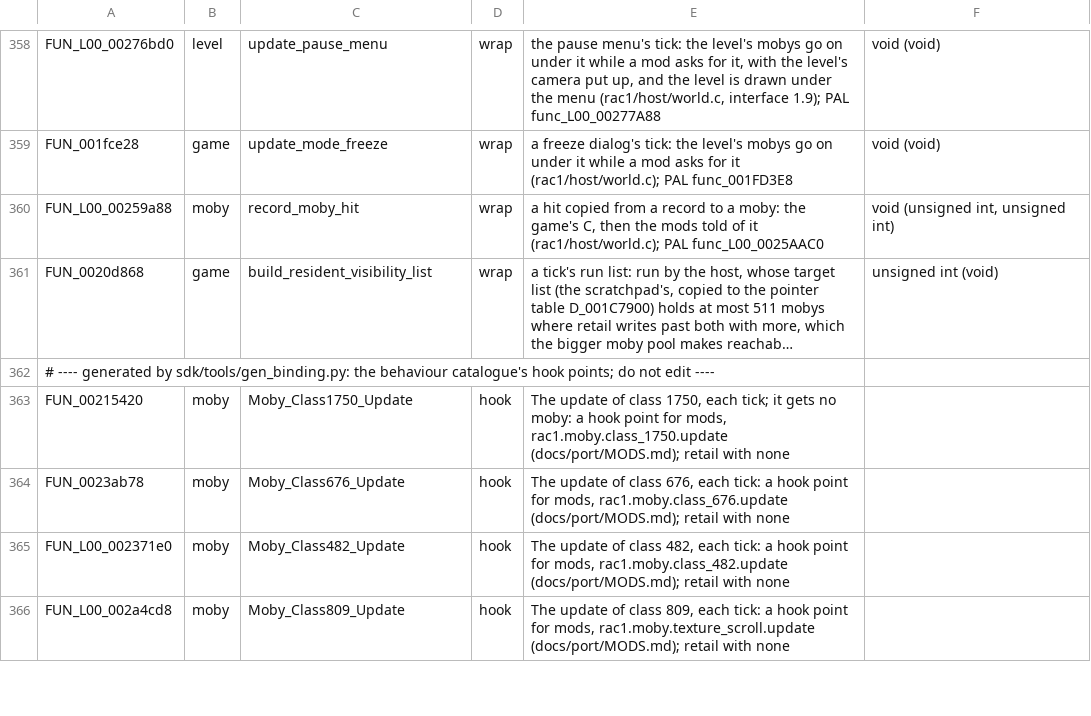
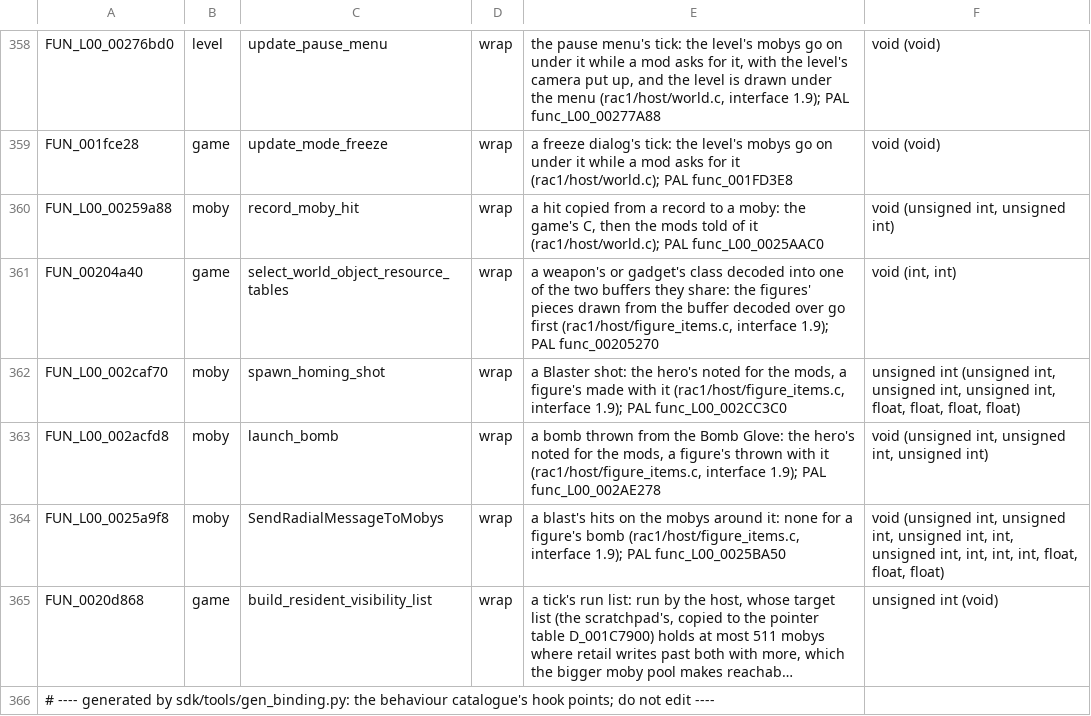
Before and after one commit to OpenRAC/OpenRAC, a TSV file: port/game/rac1-ntsc/libraries.tsv, drawn as a sheet; only a part is shown, gaps mark what is left out; the shorter side is filled out with more unchanged rows; long unchanged cells end in …; the diff names each change by its address in the sheet, - before the commit and + after, or states it on an @@ line.

```diff
--- a/port/game/rac1-ntsc/libraries.tsv
+++ b/port/game/rac1-ntsc/libraries.tsv
+row 361: FUN_00204a40 | game | select_world_object_resource_tables | wrap | a weapon's or gadget's class decoded into one of the two buffers they share: the figures' pieces drawn from the buffer decoded over go first (rac1/host/figure_items.c, interface 1.9); PAL func_00205270 | void (int, int)
+row 362: FUN_L00_002caf70 | moby | spawn_homing_shot | wrap | a Blaster shot: the hero's noted for the mods, a figure's made with it (rac1/host/figure_items.c, interface 1.9); PAL func_L00_002CC3C0 | unsigned int (unsigned int, unsigned int, unsigned int, float, float, float, float)
+row 363: FUN_L00_002acfd8 | moby | launch_bomb | wrap | a bomb thrown from the Bomb Glove: the hero's noted for the mods, a figure's thrown with it (rac1/host/figure_items.c, interface 1.9); PAL func_L00_002AE278 | void (unsigned int, unsigned int, unsigned int)
+row 364: FUN_L00_0025a9f8 | moby | SendRadialMessageToMobys | wrap | a blast's hits on the mobys around it: none for a figure's bomb (rac1/host/figure_items.c, interface 1.9); PAL func_L00_0025BA50 | void (unsigned int, unsigned int, unsigned int, int, unsigned int, int, int, int, float, float, float)
```
Also changed, not shown: port/game/rac1-pal/libraries.tsv, 7 other files.
